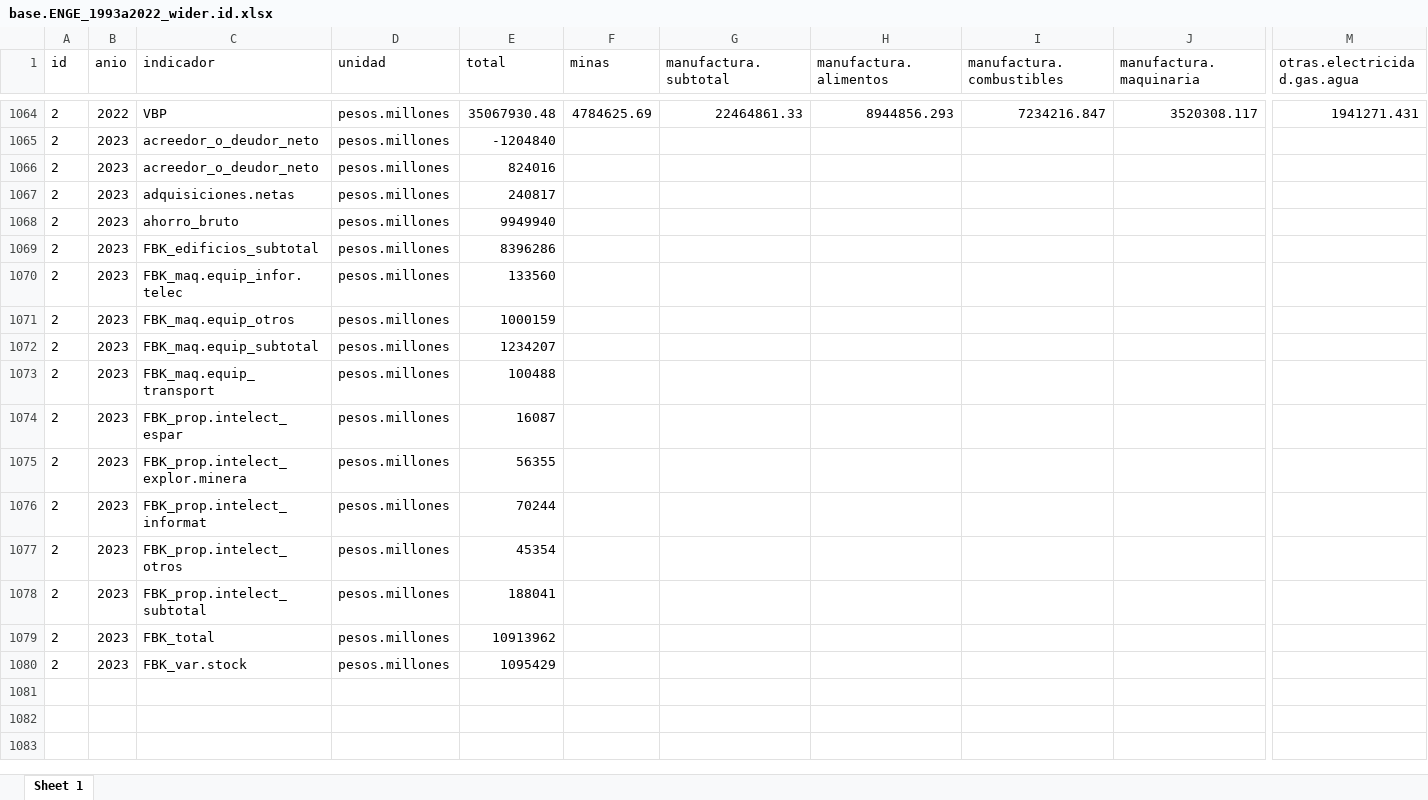
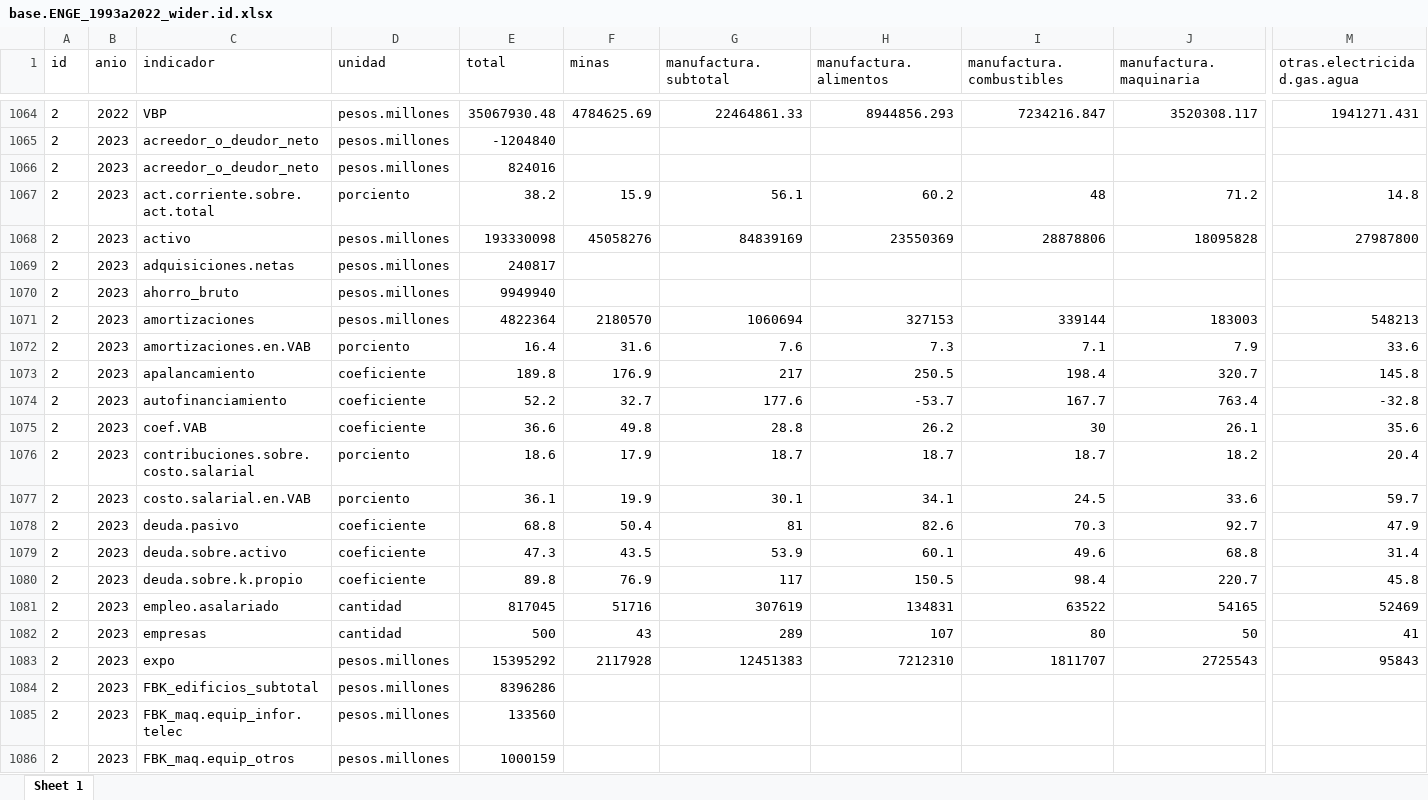
Before and after one commit to mateosuster/productivity_measures, an Excel workbook: data/enge/AY/Output/base.ENGE_1993a2022_wider.id.xlsx, sheet Sheet 1, drawn as a sheet; only a part is shown, gaps mark what is left out; the shorter side is filled out with more unchanged rows; values as stored, in another font and other column widths than the file's, no borders; rows hold the shown columns only; the diff covers the shown part only; the diff names each change by its address in the sheet, - before the commit and + after, or states it on an @@ line.

```diff
--- a/data/enge/AY/Output/base.ENGE_1993a2022_wider.id.xlsx (sheet Sheet 1)
+++ b/data/enge/AY/Output/base.ENGE_1993a2022_wider.id.xlsx (sheet Sheet 1)
+row 1067: 2 | 2023 | act.corriente.sobre.act.total | porciento | 38.2 | 15.9 | 56.1 | 60.2 | 48 | 71.2 | 14.8
+row 1068: 2 | 2023 | activo | pesos.millones | 193330098 | 45058276 | 84839169 | 23550369 | 28878806 | 18095828 | 27987800
+row 1071: 2 | 2023 | amortizaciones | pesos.millones | 4822364 | 2180570 | 1060694 | 327153 | 339144 | 183003 | 548213
+row 1072: 2 | 2023 | amortizaciones.en.VAB | porciento | 16.4 | 31.6 | 7.6 | 7.3 | 7.1 | 7.9 | 33.6
+row 1073: 2 | 2023 | apalancamiento | coeficiente | 189.8 | 176.9 | 217 | 250.5 | 198.4 | 320.7 | 145.8
+row 1074: 2 | 2023 | autofinanciamiento | coeficiente | 52.2 | 32.7 | 177.6 | -53.7 | 167.7 | 763.4 | -32.8
+row 1075: 2 | 2023 | coef.VAB | coeficiente | 36.6 | 49.8 | 28.8 | 26.2 | 30 | 26.1 | 35.6
+row 1076: 2 | 2023 | contribuciones.sobre.costo.salarial | porciento | 18.6 | 17.9 | 18.7 | 18.7 | 18.7 | 18.2 | 20.4
+row 1077: 2 | 2023 | costo.salarial.en.VAB | porciento | 36.1 | 19.9 | 30.1 | 34.1 | 24.5 | 33.6 | 59.7
+row 1078: 2 | 2023 | deuda.pasivo | coeficiente | 68.8 | 50.4 | 81 | 82.6 | 70.3 | 92.7 | 47.9
+row 1079: 2 | 2023 | deuda.sobre.activo | coeficiente | 47.3 | 43.5 | 53.9 | 60.1 | 49.6 | 68.8 | 31.4
+row 1080: 2 | 2023 | deuda.sobre.k.propio | coeficiente | 89.8 | 76.9 | 117 | 150.5 | 98.4 | 220.7 | 45.8
+row 1081: 2 | 2023 | empleo.asalariado | cantidad | 817045 | 51716 | 307619 | 134831 | 63522 | 54165 | 52469
+row 1082: 2 | 2023 | empresas | cantidad | 500 | 43 | 289 | 107 | 80 | 50 | 41
+row 1083: 2 | 2023 | expo | pesos.millones | 15395292 | 2117928 | 12451383 | 7212310 | 1811707 | 2725543 | 95843
```
Also changed, not shown: 21 added rows elsewhere in this sheet, data/enge/AY/Output/base.ENGE_1993a2022_longer.id.xlsx, data/enge/AY/Output/enge_indicadores.xlsx, 16 other files.
